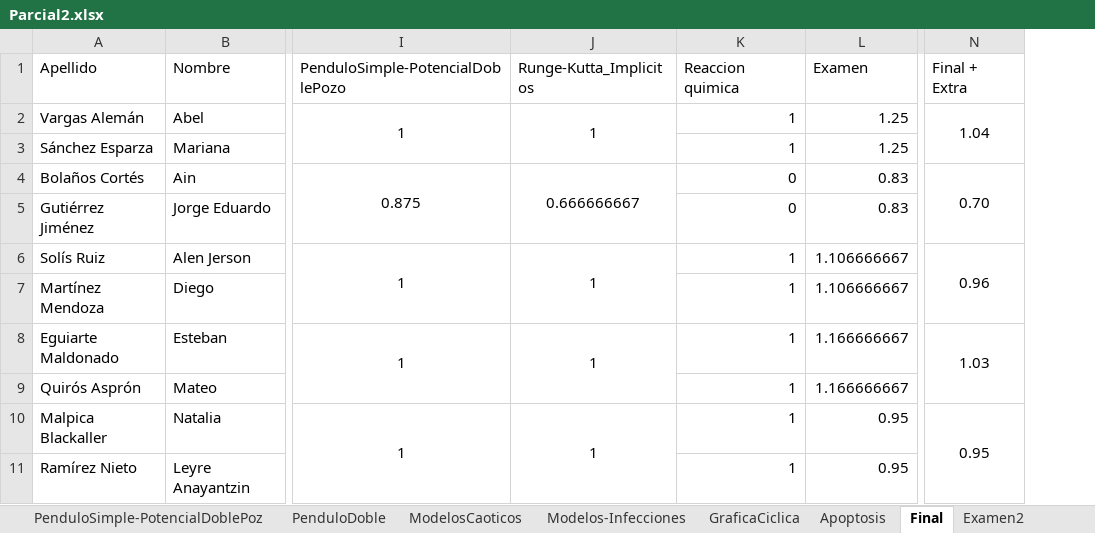
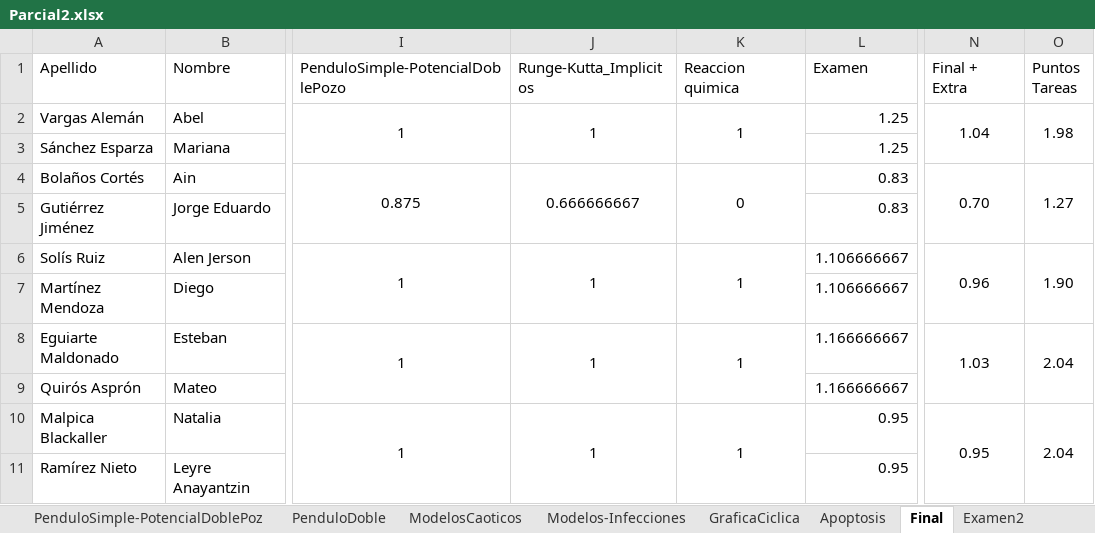
Before and after one commit to EDOS-Metodos-Numericos/Curso, an Excel workbook: Parcial2.xlsx, sheet Final, drawn as a sheet; only a part is shown, gaps mark what is left out; values as stored, in another font and other column widths than the file's, no borders; the diff names each change by its address in the sheet, - before the commit and + after, or states it on an @@ line.

```diff
--- a/Parcial2.xlsx (sheet Final)
+++ b/Parcial2.xlsx (sheet Final)
+column O (Puntos Tareas), rows 2-10: 1.98 |  | 1.27 |  | 1.90 |  | 2.04 |  | 2.04
-K2 alignment: right
+K2 alignment: center
+K2:K3 merged
-K3 (Reaccion quimica): 1
+K3 (Reaccion quimica): (empty)
-K4 alignment: right
+K4 alignment: center
+K4:K5 merged
-K5 (Reaccion quimica): 0
+K5 (Reaccion quimica): (empty)
-K6 alignment: right
+K6 alignment: center
+K6:K7 merged
-K7 (Reaccion quimica): 1
+K7 (Reaccion quimica): (empty)
-K8 alignment: right
+K8 alignment: center
+K8:K9 merged
-K9 (Reaccion quimica): 1
+K9 (Reaccion quimica): (empty)
-K10 alignment: right
+K10 alignment: center
+K10:K11 merged
-K11 (Reaccion quimica): 1
+K11 (Reaccion quimica): (empty)
```
Also changed, not shown: Parcial1.xlsx, 2 other files.
